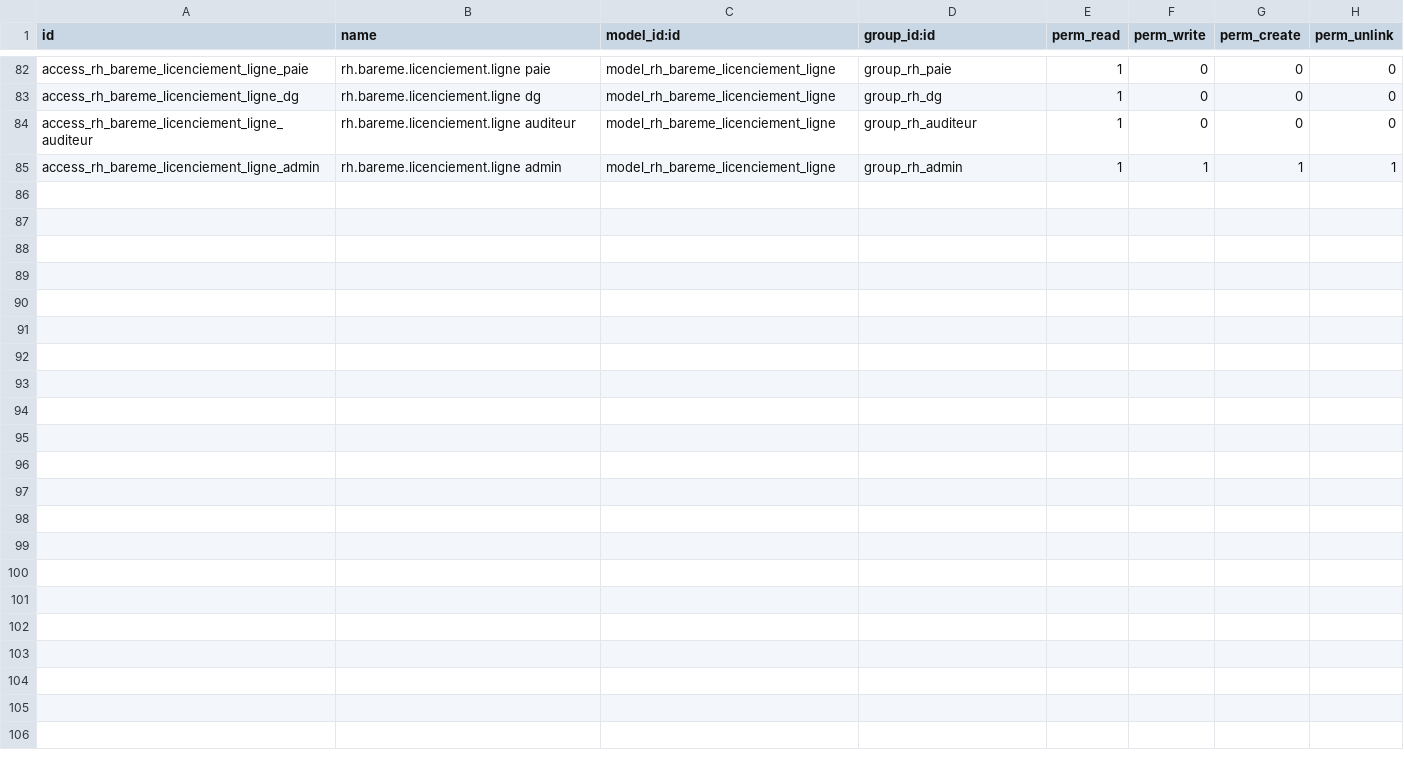
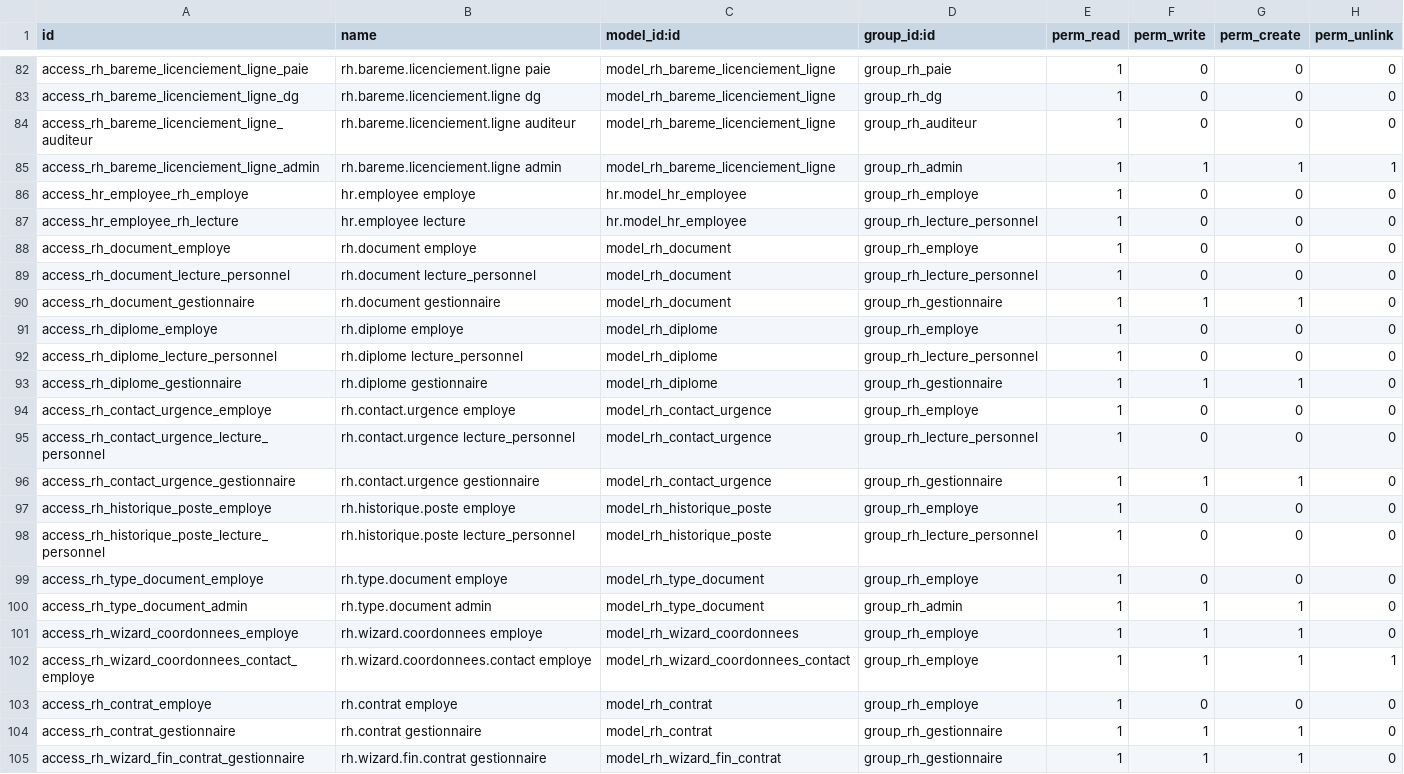
Before and after one commit to stanislas0712/RH-BURKINA, a CSV file: custom_addons/rh_burkina/security/ir.model.access.csv, drawn as a sheet; only a part is shown, gaps mark what is left out.

```diff
--- a/custom_addons/rh_burkina/security/ir.model.access.csv
+++ b/custom_addons/rh_burkina/security/ir.model.access.csv
@@ -85 +85,21 @@ access_rh_bareme_licenciement_ligne_auditeur,rh.bareme.licenciement.ligne audite
 access_rh_bareme_licenciement_ligne_admin,rh.bareme.licenciement.ligne admin,model_rh_bareme_licenciement_ligne,group_rh_admin,1,1,1,1
+access_hr_employee_rh_employe,hr.employee employe,hr.model_hr_employee,group_rh_employe,1,0,0,0
+access_hr_employee_rh_lecture,hr.employee lecture,hr.model_hr_employee,group_rh_lecture_personnel,1,0,0,0
+access_rh_document_employe,rh.document employe,model_rh_document,group_rh_employe,1,0,0,0
+access_rh_document_lecture_personnel,rh.document lecture_personnel,model_rh_document,group_rh_lecture_personnel,1,0,0,0
+access_rh_document_gestionnaire,rh.document gestionnaire,model_rh_document,group_rh_gestionnaire,1,1,1,0
+access_rh_diplome_employe,rh.diplome employe,model_rh_diplome,group_rh_employe,1,0,0,0
+access_rh_diplome_lecture_personnel,rh.diplome lecture_personnel,model_rh_diplome,group_rh_lecture_personnel,1,0,0,0
+access_rh_diplome_gestionnaire,rh.diplome gestionnaire,model_rh_diplome,group_rh_gestionnaire,1,1,1,0
+access_rh_contact_urgence_employe,rh.contact.urgence employe,model_rh_contact_urgence,group_rh_employe,1,0,0,0
+access_rh_contact_urgence_lecture_personnel,rh.contact.urgence lecture_personnel,model_rh_contact_urgence,group_rh_lecture_personnel,1,0,0,0
+access_rh_contact_urgence_gestionnaire,rh.contact.urgence gestionnaire,model_rh_contact_urgence,group_rh_gestionnaire,1,1,1,0
+access_rh_historique_poste_employe,rh.historique.poste employe,model_rh_historique_poste,group_rh_employe,1,0,0,0
+access_rh_historique_poste_lecture_personnel,rh.historique.poste lecture_personnel,model_rh_historique_poste,group_rh_lecture_personnel,1,0,0,0
+access_rh_type_document_employe,rh.type.document employe,model_rh_type_document,group_rh_employe,1,0,0,0
+access_rh_type_document_admin,rh.type.document admin,model_rh_type_document,group_rh_admin,1,1,1,0
+access_rh_wizard_coordonnees_employe,rh.wizard.coordonnees employe,model_rh_wizard_coordonnees,group_rh_employe,1,1,1,0
+access_rh_wizard_coordonnees_contact_employe,rh.wizard.coordonnees.contact employe,model_rh_wizard_coordonnees_contact,group_rh_employe,1,1,1,1
+access_rh_contrat_employe,rh.contrat employe,model_rh_contrat,group_rh_employe,1,0,0,0
+access_rh_contrat_gestionnaire,rh.contrat gestionnaire,model_rh_contrat,group_rh_gestionnaire,1,1,1,0
+access_rh_wizard_fin_contrat_gestionnaire,rh.wizard.fin.contrat gestionnaire,model_rh_wizard_fin_contrat,group_rh_gestionnaire,1,1,1,0
```
Also changed, not shown: 27 other files.
